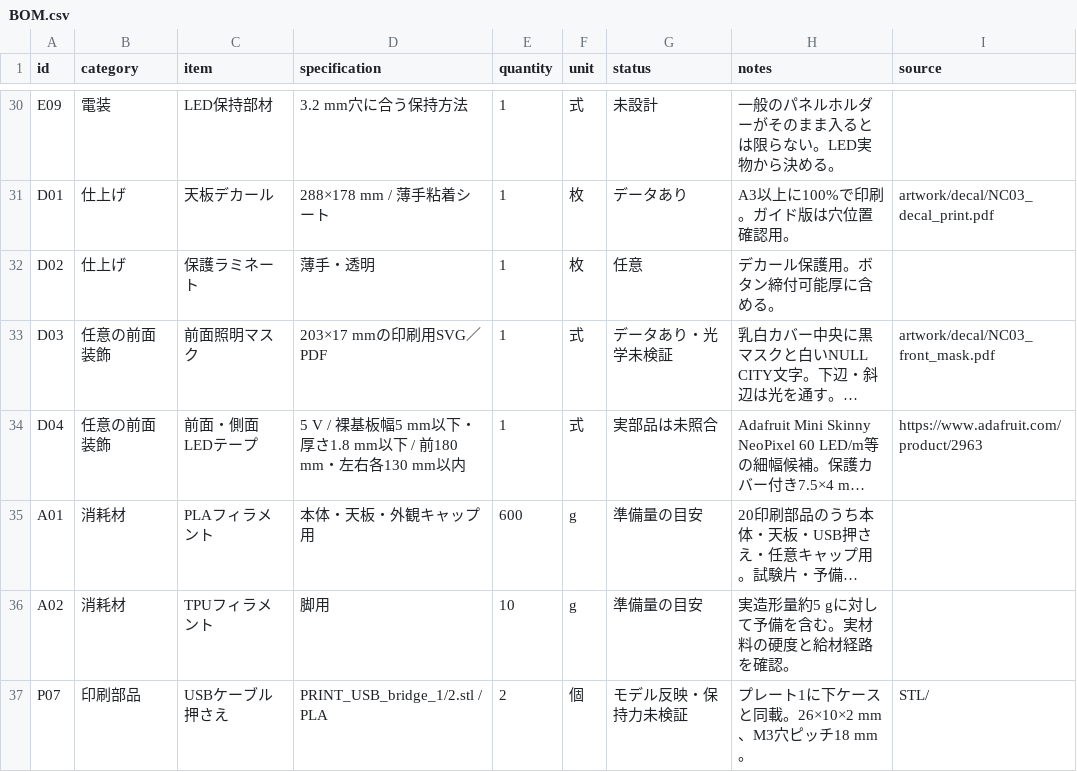
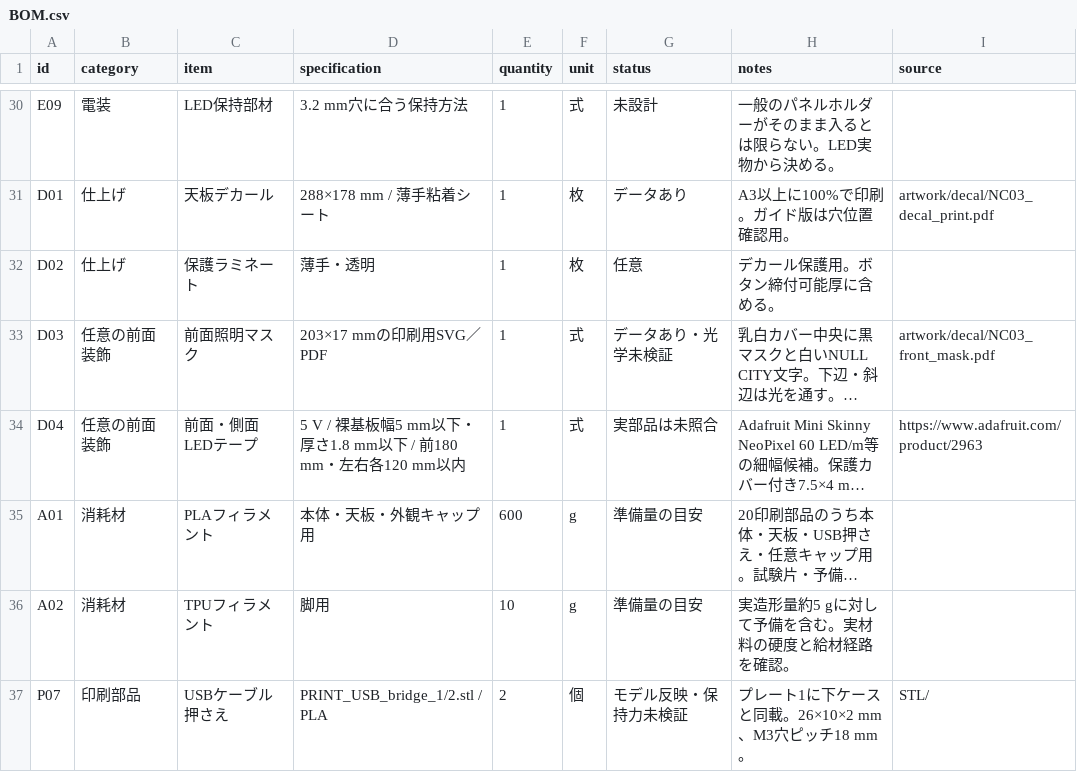
Before and after one commit to GOROman/null-city, a CSV file: BOM.csv, drawn as a sheet; only a part is shown, gaps mark what is left out; long unchanged cells end in …; the diff names each change by its address in the sheet, - before the commit and + after, or states it on an @@ line.

```diff
--- a/BOM.csv
+++ b/BOM.csv
-D34 (specification): …・左右各130 mm以内
+D34 (specification): …・左右各120 mm以内
```
Also changed, not shown: 47 other files.
